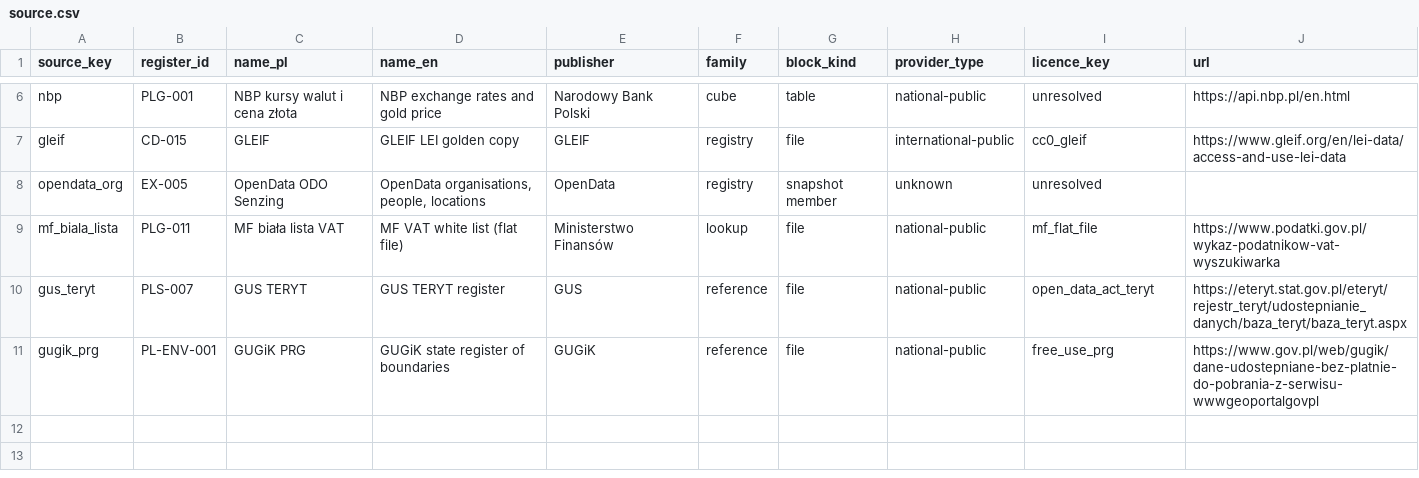
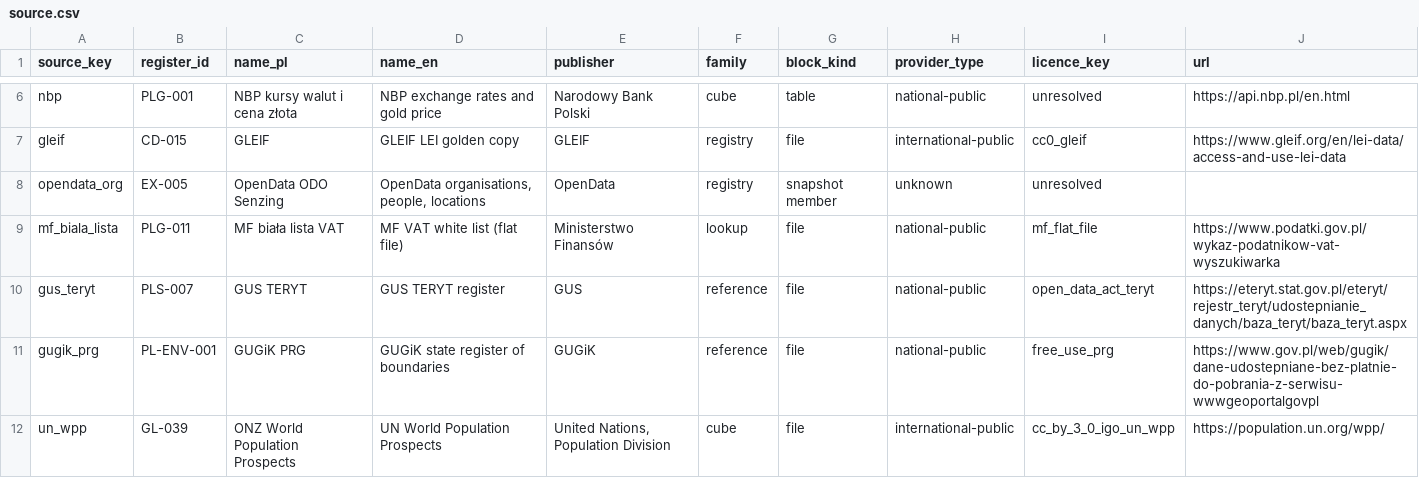
Before and after one commit to zohelo/zohelo-data, a CSV file: warehouse/seeds/source.csv, drawn as a sheet; only a part is shown, gaps mark what is left out; the diff names each change by its address in the sheet, - before the commit and + after, or states it on an @@ line.

```diff
--- a/warehouse/seeds/source.csv
+++ b/warehouse/seeds/source.csv
+row 12: un_wpp | GL-039 | ONZ World Population Prospects | UN World Population Prospects | United Nations, Population Division | cube | file | international-public | cc_by_3_0_igo_un_wpp | https://population.un.org/wpp/
```
Also changed, not shown: warehouse/seeds/licence.csv, 4 other files.
